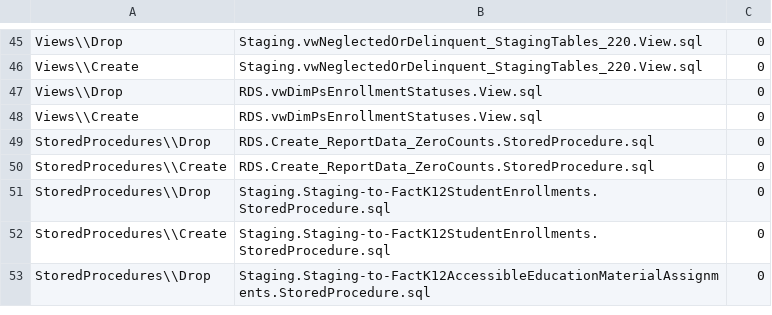
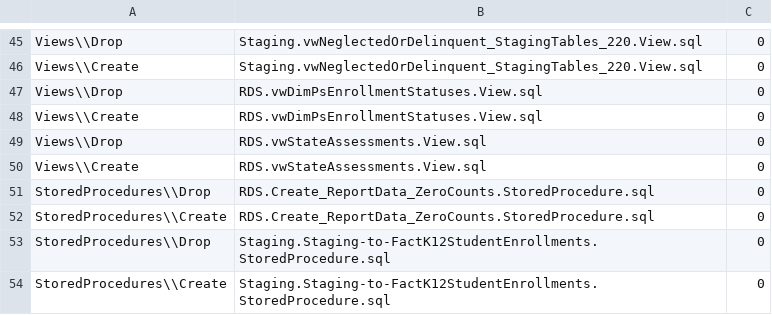
Before and after one commit to CEDS-Collaborative-Exchange/Generate, a CSV file: generate.web/DatabaseScripts/VersionUpdates/14.0_prerelease/VersionScripts.csv, drawn as a sheet; only a part is shown, gaps mark what is left out; the shorter side is filled out with more unchanged rows.

Commit message:
CIID-9059 : Update State Assessments View.

```diff
--- a/generate.web/DatabaseScripts/VersionUpdates/14.0_prerelease/VersionScripts.csv
+++ b/generate.web/DatabaseScripts/VersionUpdates/14.0_prerelease/VersionScripts.csv
@@ -48,2 +48,4 @@ Views\\Drop,RDS.vwDimPsEnrollmentStatuses.View.sql,0
 Views\\Create,RDS.vwDimPsEnrollmentStatuses.View.sql,0
+Views\\Drop,RDS.vwStateAssessments.View.sql,0
+Views\\Create,RDS.vwStateAssessments.View.sql,0
 StoredProcedures\\Drop,RDS.Create_ReportData_ZeroCounts.StoredProcedure.sql,0
```
Also changed, not shown: 1 other file.
